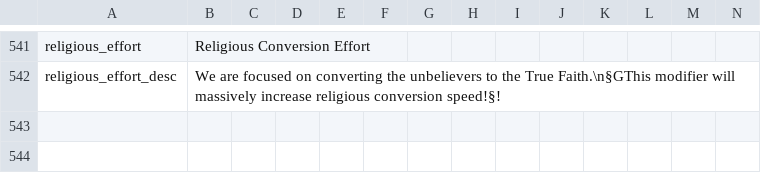
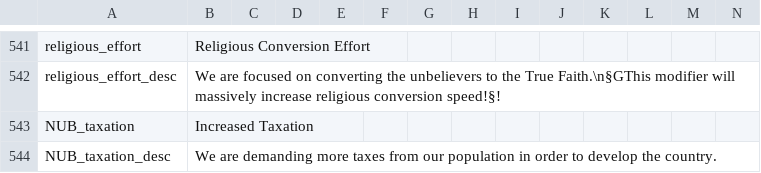
Before and after one commit to vimpelis/The-Komneniad, a CSV file: The Komneniad/localisation/Komneniad_Main.csv, drawn as a sheet; only a part is shown, gaps mark what is left out.

```diff
--- a/The Komneniad/localisation/Komneniad_Main.csv
+++ b/The Komneniad/localisation/Komneniad_Main.csv
@@ -542 +542,3 @@ religious_effort;Religious Conversion Effort;;;;;;;;;;;;;
 religious_effort_desc;We are focused on converting the unbelievers to the True Faith.\n§GThis modifier will massively increase religious conversion speed!§!;;;;;;;;;;;;;
+NUB_taxation;Increased Taxation;;;;;;;;;;;;;;
+NUB_taxation_desc;We are demanding more taxes from our population in order to develop the country.;;;;;;;;;;;;;;
```
Also changed, not shown: 5 other files.
